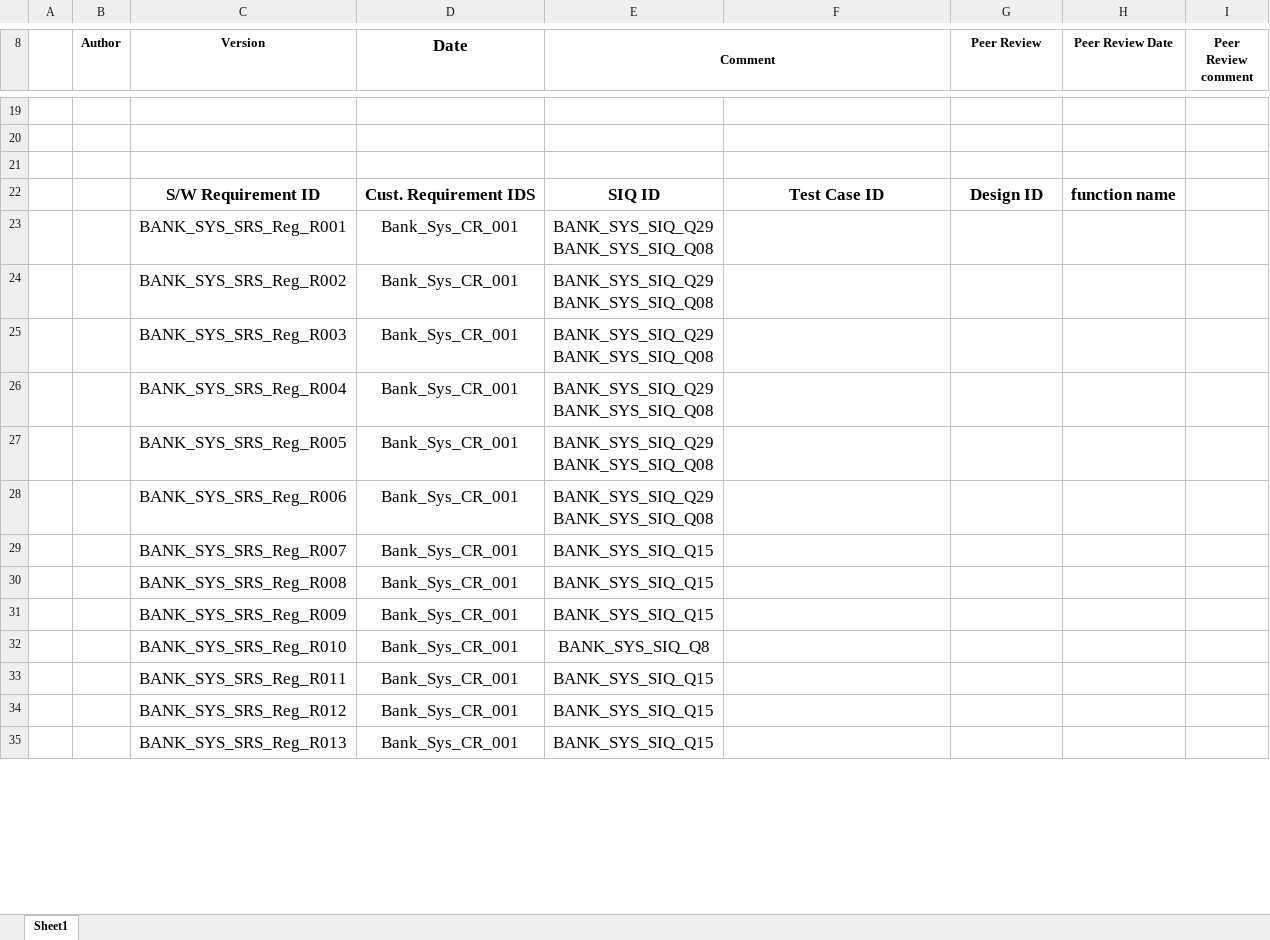
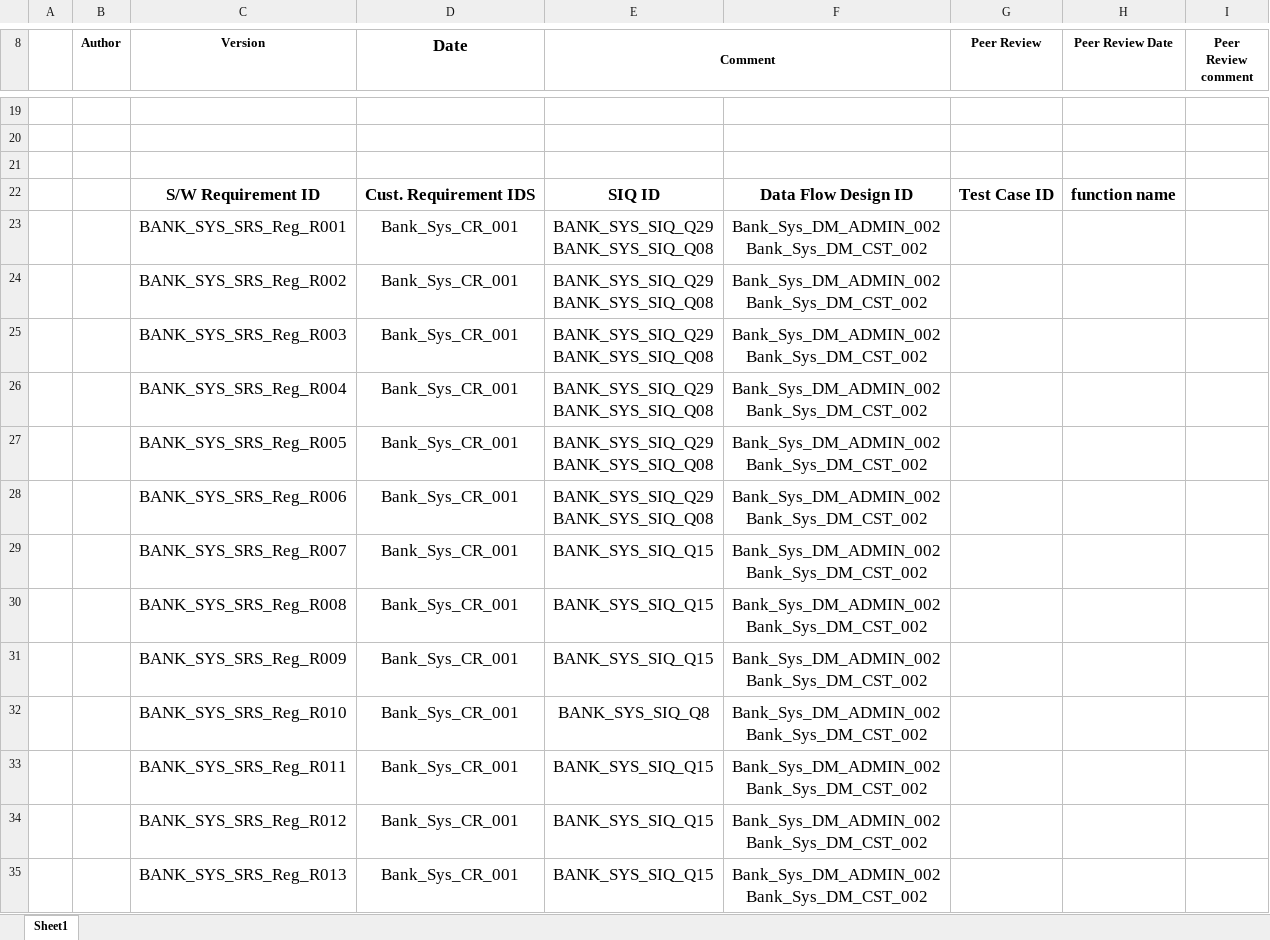
Before and after one commit to Salsabeelyf/Internet-Banking-System, an Excel workbook: PM/Requirements Trcability Matrix.xlsx, sheet Sheet1, drawn as a sheet; only a part is shown, gaps mark what is left out; values as stored, in another font and other column widths than the file's, no borders; ↵ is a line break in a cell; the diff covers the shown part only; the diff names each change by its address in the sheet, - before the commit and + after, or states it on an @@ line.

Commit message:
Add Data Flow Design IDs
Add Data Flow Design IDs

```diff
--- a/PM/Requirements Trcability Matrix.xlsx (sheet Sheet1)
+++ b/PM/Requirements Trcability Matrix.xlsx (sheet Sheet1)
-F22: Test Case ID
+F22: Data Flow Design ID
-G22 (Peer Review): Design ID
+G22 (Peer Review): Test Case ID
-F23:F35: (empty)
+F23:F35: Bank_Sys_DM_ADMIN_002 ↵ Bank_Sys_DM_CST_002
```
Also changed, not shown: 90 edited cells elsewhere in this sheet.
